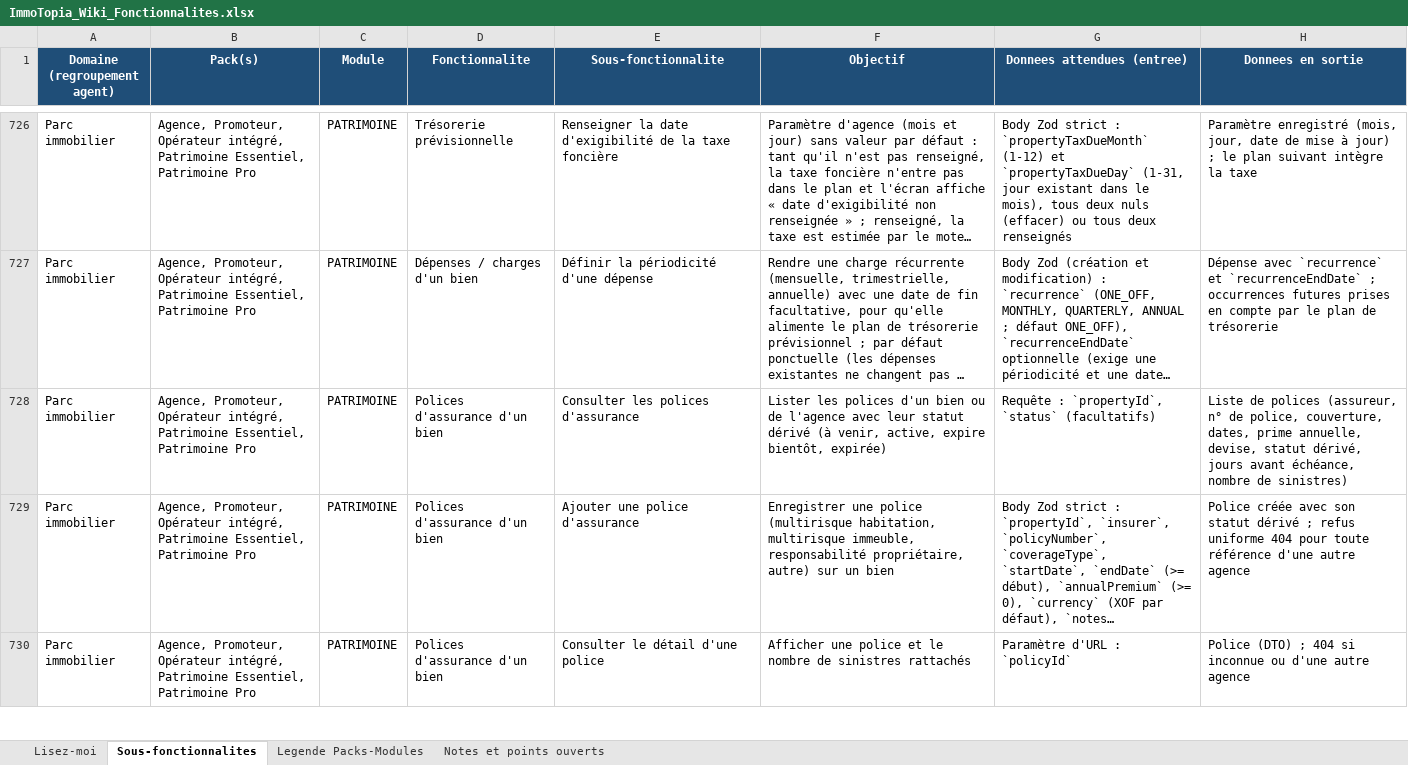
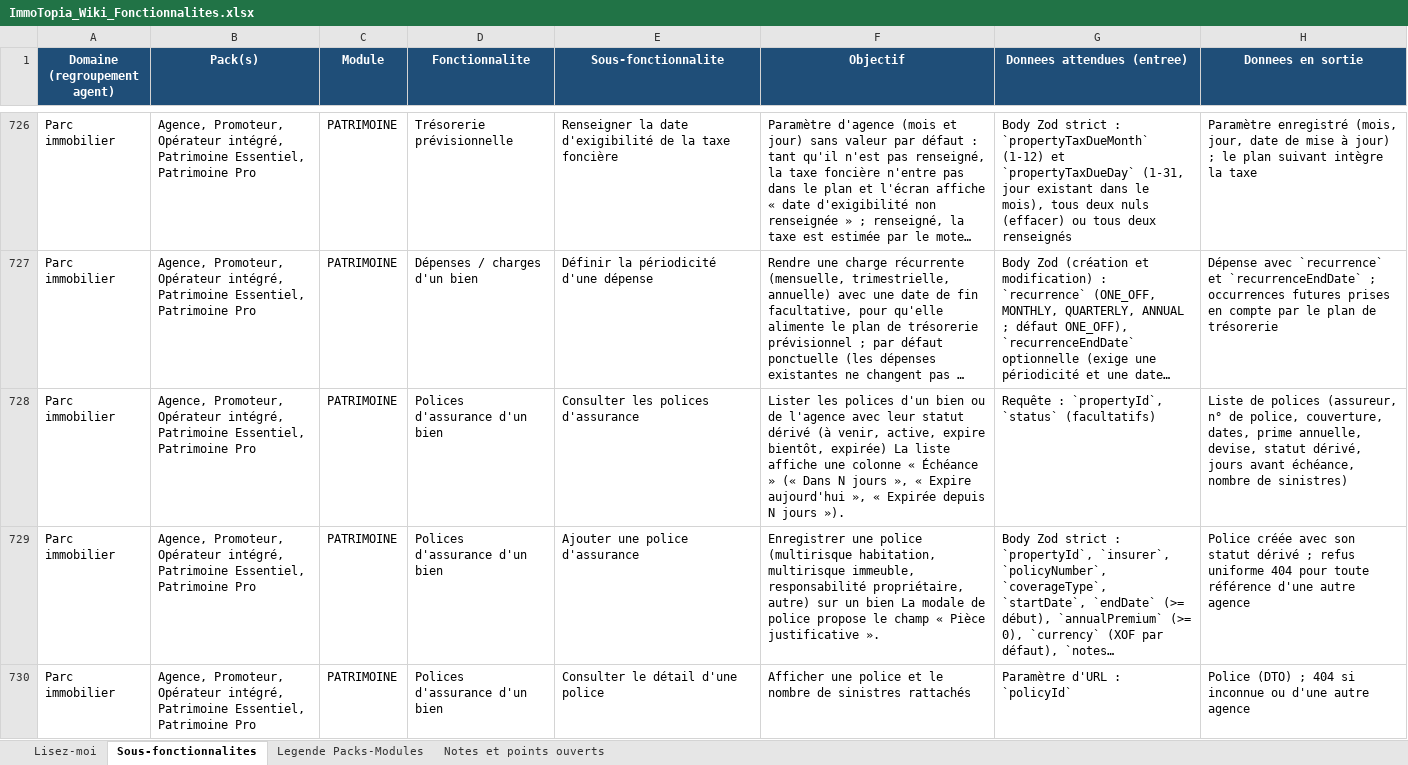
Before and after one commit to bkourouma/immotopia, an Excel workbook: docs/fonctionnalites/ImmoTopia_Wiki_Fonctionnalites.xlsx, sheet Sous-fonctionnalites, drawn as a sheet; only a part is shown, gaps mark what is left out; long unchanged cells end in …; values as stored, in another font and other column widths than the file's, no borders; table styles not drawn; the diff covers the shown part only; the diff names each change by its address in the sheet, - before the commit and + after, or states it on an @@ line.

```diff
--- a/docs/fonctionnalites/ImmoTopia_Wiki_Fonctionnalites.xlsx (sheet Sous-fonctionnalites)
+++ b/docs/fonctionnalites/ImmoTopia_Wiki_Fonctionnalites.xlsx (sheet Sous-fonctionnalites)
-F728 (Objectif): …bientôt, expirée)
+F728 (Objectif): …bientôt, expirée) La liste affiche une colonne « Échéance » (« Dans N jours », « Expire aujourd'hui », « Expirée depuis N jours »).
-F729 (Objectif): …un bien
+F729 (Objectif): …un bien La modale de police propose le champ « Pièce justificative ».
```
Also changed, not shown: 1 added row and 17 edited cells elsewhere in this sheet, 47 other files.
